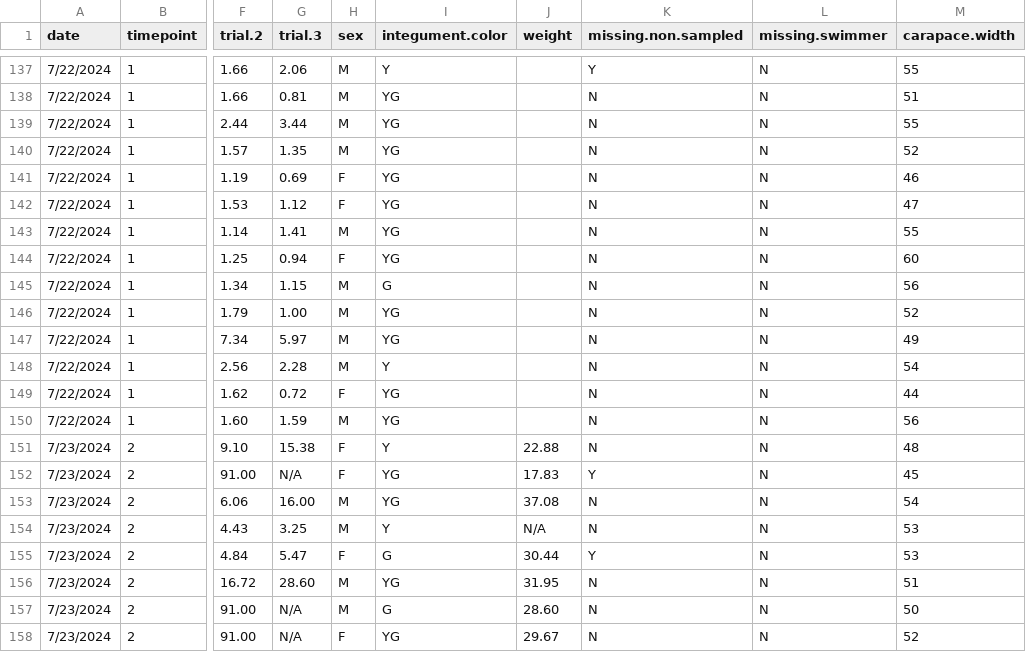
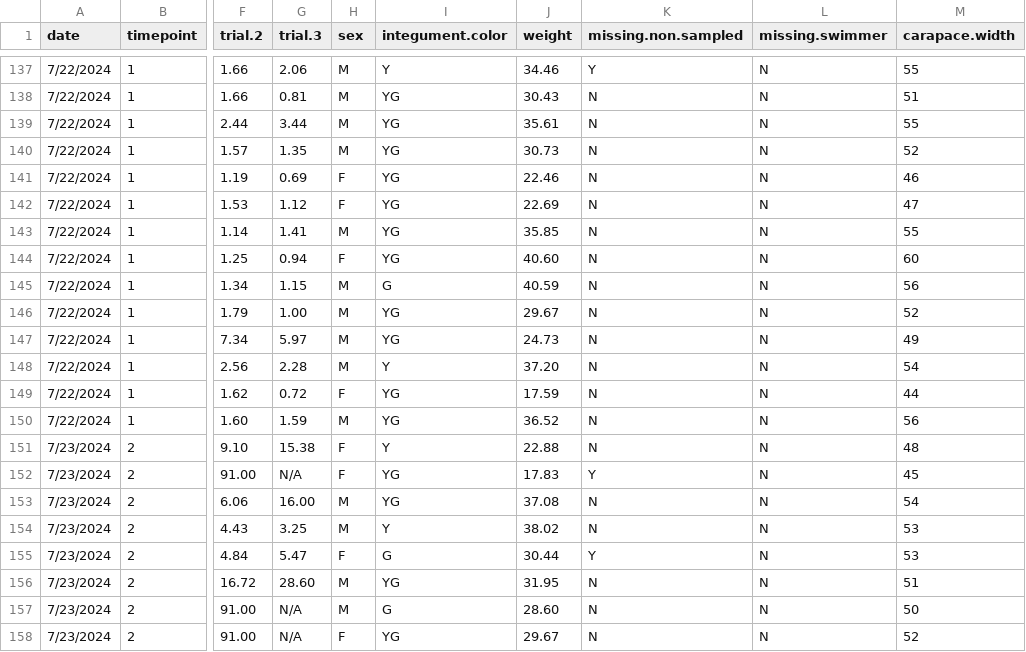
Before and after one commit to yaaminiv/cold-green-crab, a CSV file: data/WA/time-to-right-WA-clean.csv, drawn as a sheet; only a part is shown, gaps mark what is left out; the diff covers the shown part only; the diff names each change by its address in the sheet, - before the commit and + after, or states it on an @@ line.

```diff
--- a/data/WA/time-to-right-WA-clean.csv
+++ b/data/WA/time-to-right-WA-clean.csv
-J137 (weight): (empty)
+J137 (weight): 34.46
-J138 (weight): (empty)
+J138 (weight): 30.43
-J139 (weight): (empty)
+J139 (weight): 35.61
-J140 (weight): (empty)
+J140 (weight): 30.73
-J141 (weight): (empty)
+J141 (weight): 22.46
-J142 (weight): (empty)
+J142 (weight): 22.69
-J143 (weight): (empty)
+J143 (weight): 35.85
-J144 (weight): (empty)
+J144 (weight): 40.60
-J145 (weight): (empty)
+J145 (weight): 40.59
-J146 (weight): (empty)
+J146 (weight): 29.67
-J147 (weight): (empty)
+J147 (weight): 24.73
-J148 (weight): (empty)
+J148 (weight): 37.20
-J149 (weight): (empty)
+J149 (weight): 17.59
-J150 (weight): (empty)
+J150 (weight): 36.52
-J154 (weight): N/A
+J154 (weight): 38.02
```
Also changed, not shown: 54 edited cells elsewhere in this file.
